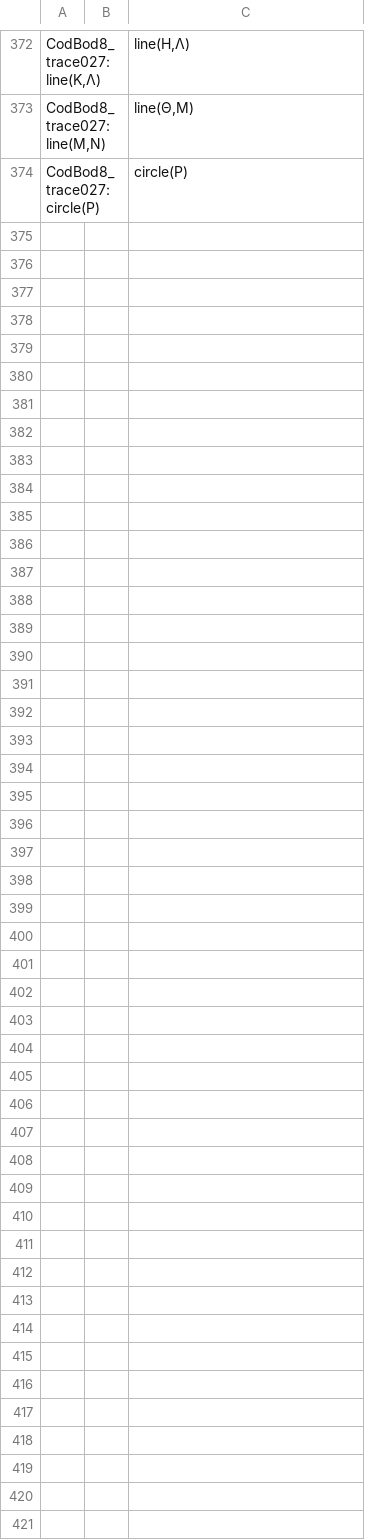
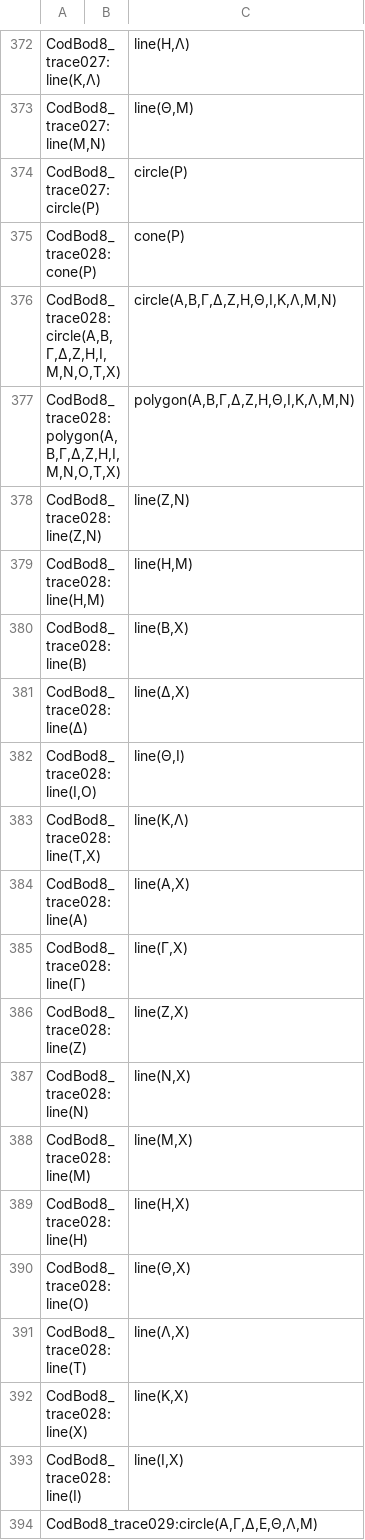
Before and after one commit to DocTaz/archimedes-hc, a CSV file: collections/CodBod8_diagram-to-text.csv, drawn as a sheet; only a part is shown, gaps mark what is left out; the diff covers the shown part only; the diff names each change by its address in the sheet, - before the commit and + after, or states it on an @@ line.

Commit message:
Adding through CodBod8_trace032

```diff
--- a/collections/CodBod8_diagram-to-text.csv
+++ b/collections/CodBod8_diagram-to-text.csv
+row 375: CodBod8_trace028:cone(Ρ) |  | cone(Ρ)
+row 376: CodBod8_trace028:circle(Α,Β,Γ,Δ,Ζ,Η,Ι,Μ,Ν,Ο,Τ,Χ) |  | circle(Α,Β,Γ,Δ,Ζ,Η,Θ,Ι,Κ,Λ,Μ,Ν)
+row 377: CodBod8_trace028:polygon(Α,Β,Γ,Δ,Ζ,Η,Ι,Μ,Ν,Ο,Τ,Χ) |  | polygon(Α,Β,Γ,Δ,Ζ,Η,Θ,Ι,Κ,Λ,Μ,Ν)
+row 378: CodBod8_trace028:line(Ζ,Ν) |  | line(Ζ,Ν)
+row 379: CodBod8_trace028:line(Η,Μ) |  | line(Η,Μ)
+row 380: CodBod8_trace028:line(Β) |  | line(Β,Χ)
+row 381: CodBod8_trace028:line(Δ) |  | line(Δ,Χ)
+row 382: CodBod8_trace028:line(Ι,Ο) |  | line(Θ,Ι)
+row 383: CodBod8_trace028:line(Τ,Χ) |  | line(Κ,Λ)
+row 384: CodBod8_trace028:line(Α) |  | line(Α,Χ)
+row 385: CodBod8_trace028:line(Γ) |  | line(Γ,Χ)
+row 386: CodBod8_trace028:line(Ζ) |  | line(Ζ,Χ)
+row 387: CodBod8_trace028:line(Ν) |  | line(Ν,Χ)
+row 388: CodBod8_trace028:line(Μ) |  | line(Μ,Χ)
+row 389: CodBod8_trace028:line(Η) |  | line(Η,Χ)
+row 390: CodBod8_trace028:line(Ο) |  | line(Θ,Χ)
+row 391: CodBod8_trace028:line(Τ) |  | line(Λ,Χ)
+row 392: CodBod8_trace028:line(Χ) |  | line(Κ,Χ)
+row 393: CodBod8_trace028:line(Ι) |  | line(Ι,Χ)
+row 394: CodBod8_trace029:circle(Α,Γ,Δ,Ε,Θ,Λ,Μ)
```
Also changed, not shown: 46 added rows elsewhere in this file.
